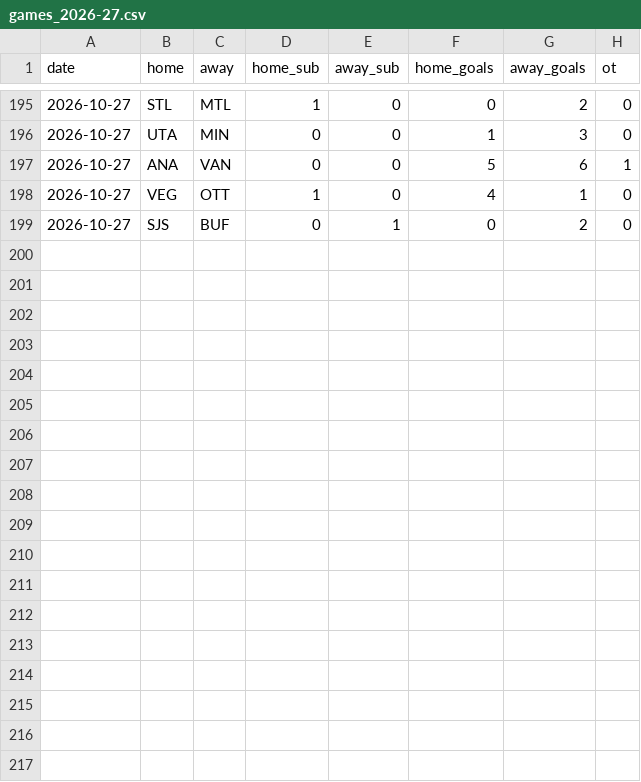
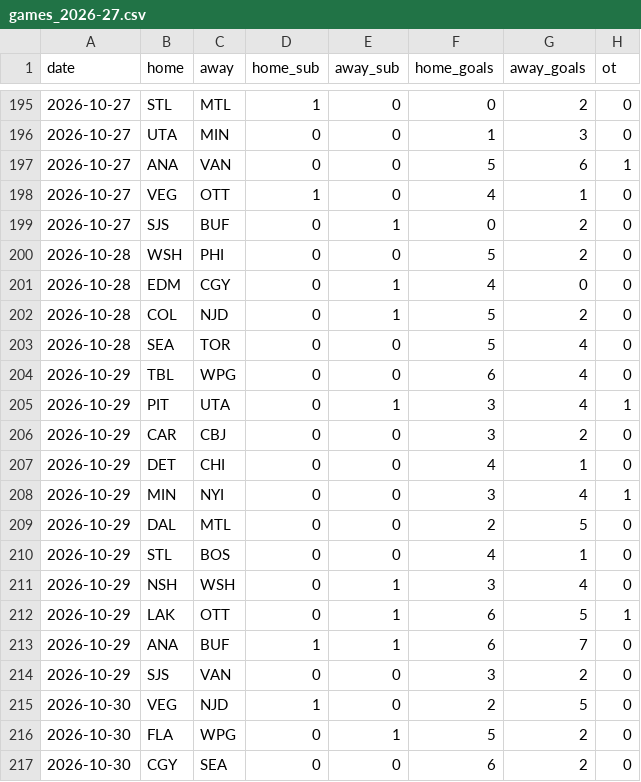
Before and after one commit to fpierreqc/FredsNHLPredict, a CSV file: data/games_2026-27.csv, drawn as a sheet; only a part is shown, gaps mark what is left out.

```diff
--- a/data/games_2026-27.csv
+++ b/data/games_2026-27.csv
@@ -199 +199,19 @@ date,home,away,home_sub,away_sub,home_goals,away_goals,ot
 2026-10-27,SJS,BUF,0,1,0,2,0
+2026-10-28,WSH,PHI,0,0,5,2,0
+2026-10-28,EDM,CGY,0,1,4,0,0
+2026-10-28,COL,NJD,0,1,5,2,0
+2026-10-28,SEA,TOR,0,0,5,4,0
+2026-10-29,TBL,WPG,0,0,6,4,0
+2026-10-29,PIT,UTA,0,1,3,4,1
+2026-10-29,CAR,CBJ,0,0,3,2,0
+2026-10-29,DET,CHI,0,0,4,1,0
+2026-10-29,MIN,NYI,0,0,3,4,1
+2026-10-29,DAL,MTL,0,0,2,5,0
+2026-10-29,STL,BOS,0,0,4,1,0
+2026-10-29,NSH,WSH,0,1,3,4,0
+2026-10-29,LAK,OTT,0,1,6,5,1
+2026-10-29,ANA,BUF,1,1,6,7,0
+2026-10-29,SJS,VAN,0,0,3,2,0
+2026-10-30,VEG,NJD,1,0,2,5,0
+2026-10-30,FLA,WPG,0,1,5,2,0
+2026-10-30,CGY,SEA,0,0,6,2,0
```
Also changed, not shown: 3 other files.
